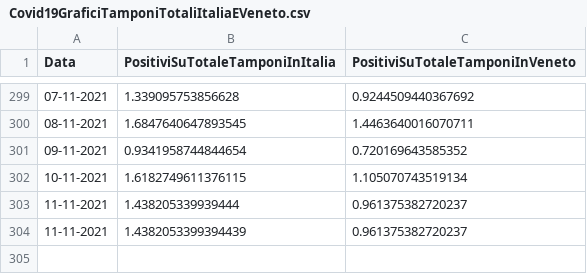
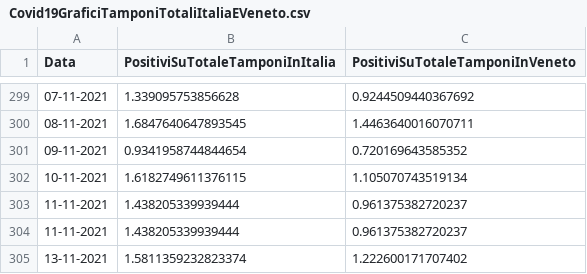
Before and after one commit to DigitalChriAri/Covid, a CSV file: Covid19GraficiTamponiTotaliItaliaEVeneto.csv, drawn as a sheet; only a part is shown, gaps mark what is left out.

```diff
--- a/Covid19GraficiTamponiTotaliItaliaEVeneto.csv
+++ b/Covid19GraficiTamponiTotaliItaliaEVeneto.csv
@@ -303,2 +303,3 @@ Data,PositiviSuTotaleTamponiInItalia,PositiviSuTotaleTamponiInVeneto
 11-11-2021,1.438205339939444,0.961375382720237
-11-11-2021,1.4382053399394439,0.961375382720237
+11-11-2021,1.438205339939444,0.961375382720237
+13-11-2021,1.5811359232823374,1.222600171707402
```
Also changed, not shown: Covid19GraficiItaliaEVeneto.csv.
